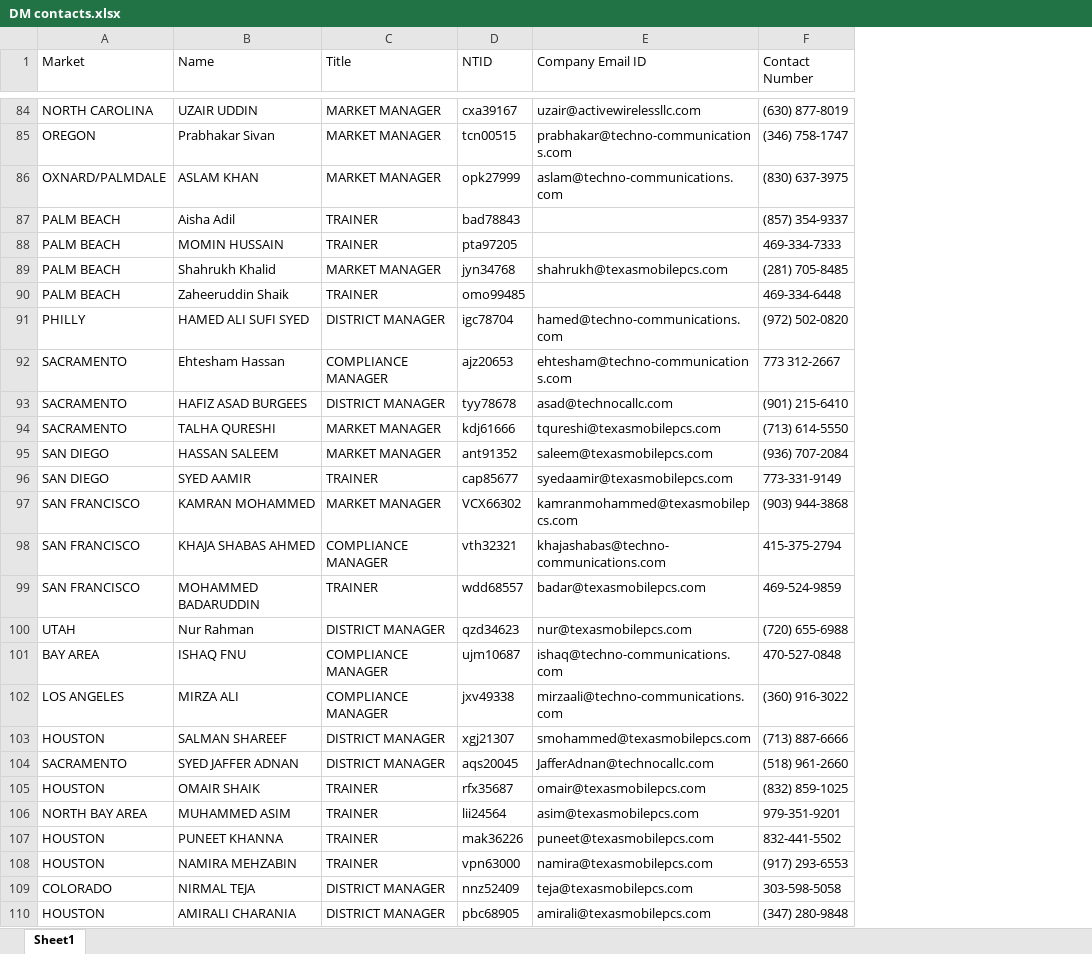
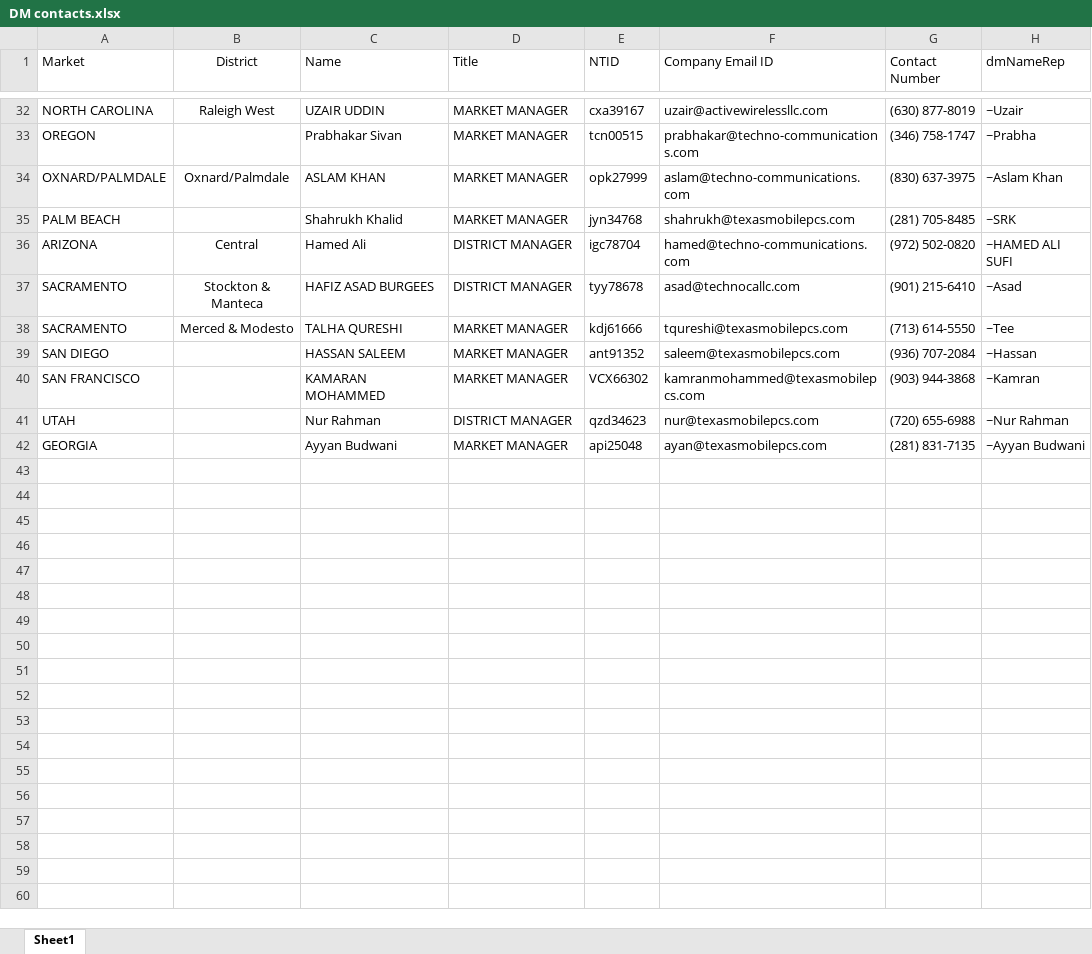
Before and after one commit to Anooshashraf/RMA_reminders-Automation, an Excel workbook: DM contacts.xlsx, sheet Sheet1, drawn as a sheet; only a part is shown, gaps mark what is left out; values as stored, in another font and other column widths than the file's, no borders; removed rows and columns are numbered as before the commit, all else as after; the diff covers the shown part only; the diff names each change by its address in the sheet, - before the commit and + after, or states it on an @@ line.

```diff
--- a/DM contacts.xlsx (sheet Sheet1)
+++ b/DM contacts.xlsx (sheet Sheet1)
+column B (District), rows 32-38: Raleigh West |  | Oxnard/Palmdale |  | Central | Stockton & Manteca | Merced & Modesto
+column H (dmNameRep), rows 32-41: ~Uzair | ~Prabha | ~Aslam Khan | ~SRK | ~HAMED ALI SUFI | ~Asad | ~Tee | ~Hassan | ~Kamran | ~Nur Rahman
-row 87: PALM BEACH | Aisha Adil | TRAINER | bad78843 |  | (857) 354-9337
-row 88: PALM BEACH | MOMIN HUSSAIN | TRAINER | pta97205 |  | 469-334-7333
-row 90: PALM BEACH | Zaheeruddin Shaik | TRAINER | omo99485 |  | 469-334-6448
-A36 (Market): PHILLY
+A36 (Market): ARIZONA
-C36 (Name): HAMED ALI SUFI SYED
+C36 (Name): Hamed Ali
-row 92: SACRAMENTO | Ehtesham Hassan | COMPLIANCE MANAGER | ajz20653 | ehtesham@techno-communications.com | 773 312-2667
-row 96: SAN DIEGO | SYED AAMIR | TRAINER | cap85677 | syedaamir@texasmobilepcs.com | 773-331-9149
-C40 (Name): KAMRAN MOHAMMED
+C40 (Name): KAMARAN MOHAMMED
-row 98: SAN FRANCISCO | KHAJA SHABAS AHMED | COMPLIANCE MANAGER | vth32321 | khajashabas@techno-communications.com | 415-375-2794
-row 99: SAN FRANCISCO | MOHAMMED BADARUDDIN | TRAINER | wdd68557 | badar@texasmobilepcs.com | 469-524-9859
-row 101: BAY AREA | ISHAQ FNU | COMPLIANCE MANAGER | ujm10687 | ishaq@techno-communications.com | 470-527-0848
-row 102: LOS ANGELES | MIRZA ALI | COMPLIANCE MANAGER | jxv49338 | mirzaali@techno-communications.com | (360) 916-3022
-row 103: HOUSTON | SALMAN SHAREEF | DISTRICT MANAGER | xgj21307 | smohammed@texasmobilepcs.com | (713) 887-6666
-row 104: SACRAMENTO | SYED JAFFER ADNAN | DISTRICT MANAGER | aqs20045 | JafferAdnan@technocallc.com | (518) 961-2660
-row 105: HOUSTON | OMAIR SHAIK | TRAINER | rfx35687 | omair@texasmobilepcs.com | (832) 859-1025
-row 106: NORTH BAY AREA | MUHAMMED ASIM | TRAINER | lii24564 | asim@texasmobilepcs.com | 979-351-9201
-row 107: HOUSTON | PUNEET KHANNA | TRAINER | mak36226 | puneet@texasmobilepcs.com | 832-441-5502
-row 108: HOUSTON | NAMIRA MEHZABIN | TRAINER | vpn63000 | namira@texasmobilepcs.com | (917) 293-6553
-row 109: COLORADO | NIRMAL TEJA | DISTRICT MANAGER | nnz52409 | teja@texasmobilepcs.com | 303-598-5058
-row 110: HOUSTON | AMIRALI CHARANIA | DISTRICT MANAGER | pbc68905 | amirali@texasmobilepcs.com | (347) 280-9848
+row 42: GEORGIA |  | Ayyan Budwani | MARKET MANAGER | api25048 | ayan@texasmobilepcs.com | (281) 831-7135 | ~Ayyan Budwani
```
Also changed, not shown: 52 removed rows and 3 edited cells elsewhere in this sheet, RMA XBM Trade-in Consollidated Sep 2025 till June 8th.xlsx, 42 other files.
